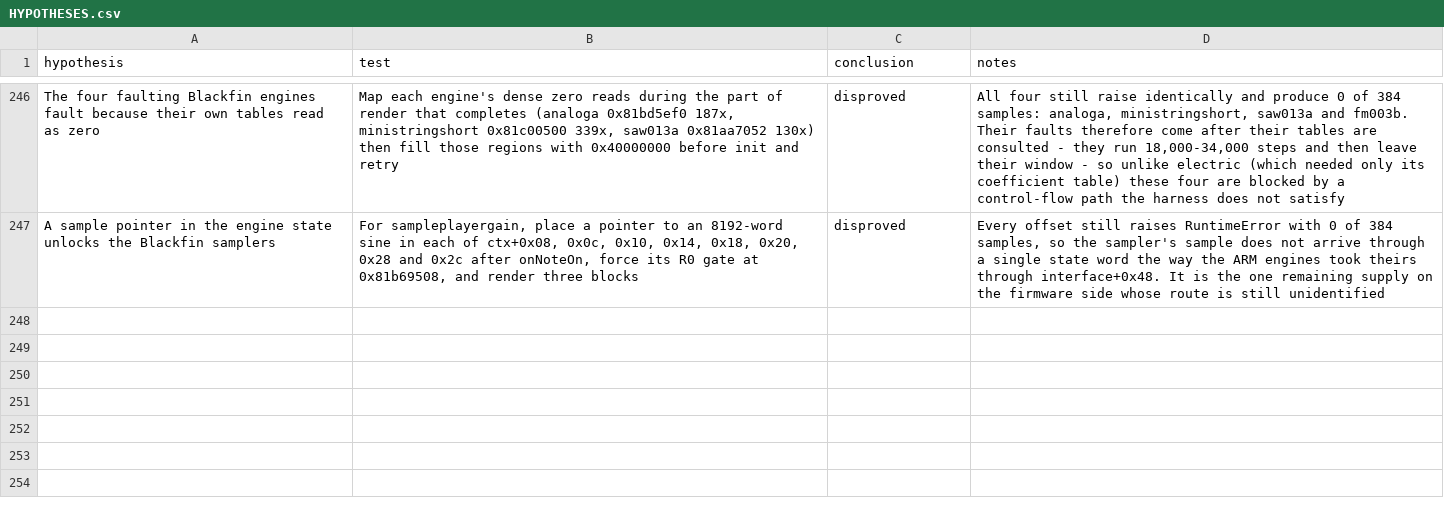
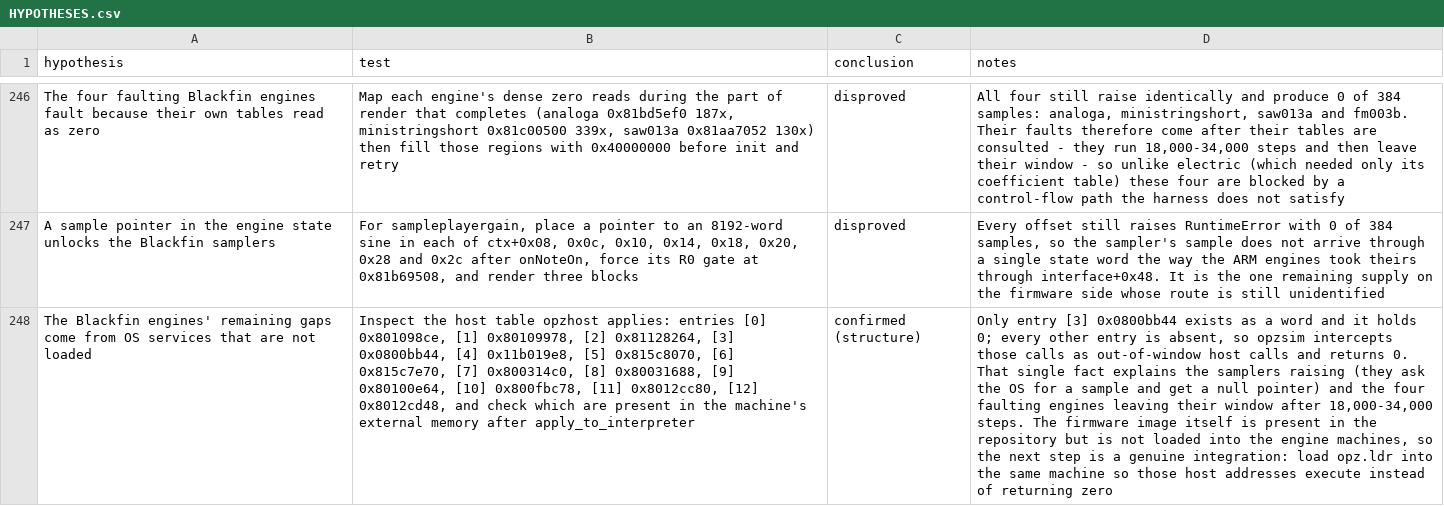
Before and after one commit to ioma8/opz-firmware-notes, a CSV file: HYPOTHESES.csv, drawn as a sheet; only a part is shown, gaps mark what is left out; the diff names each change by its address in the sheet, - before the commit and + after, or states it on an @@ line.

Commit message:
The OS services the Blackfin engines call are absent from the machine

```diff
--- a/HYPOTHESES.csv
+++ b/HYPOTHESES.csv
+row 248: The Blackfin engines' remaining gaps come from OS services that are not loaded | Inspect the host table opzhost applies: entries [0] 0x801098ce, [1] 0x80109978, [2] 0x81128264, [3] 0x0800bb44, [4] 0x11b019e8, [5] 0x815c8070, [6] 0x815c7e70, [7] 0x800314c0, [8] 0x80031688, [9] 0x80100e64, [10] 0x800fbc78, [11] 0x8012cc80, [12] 0x8012cd48, and check which are present in the machine's external memory after apply_to_interpreter | confirmed (structure) | Only entry [3] 0x0800bb44 exists as a word and it holds 0; every other entry is absent, so opzsim intercepts those calls as out-of-window host calls and returns 0. That single fact explains the samplers raising (they ask the OS for a sample and get a null pointer) and the four faulting engines leaving their window after 18,000-34,000 steps. The firmware image itself is present in the repository but is not loaded into the engine machines, so the next step is a genuine integration: load opz.ldr into the same machine so those host addresses execute instead of returning zero
```
Also changed, not shown: 1 other file.
